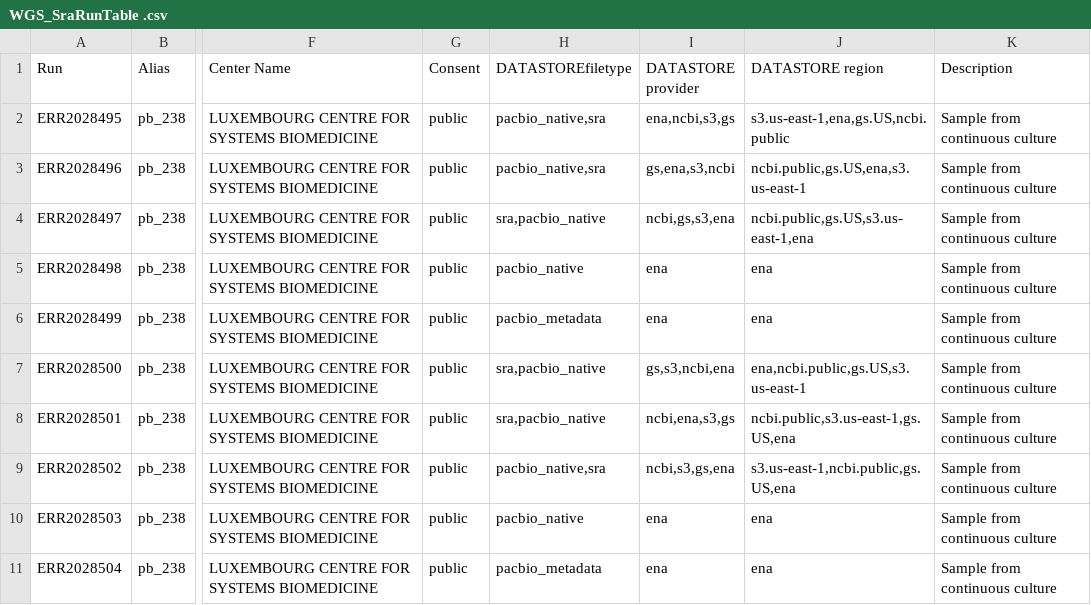
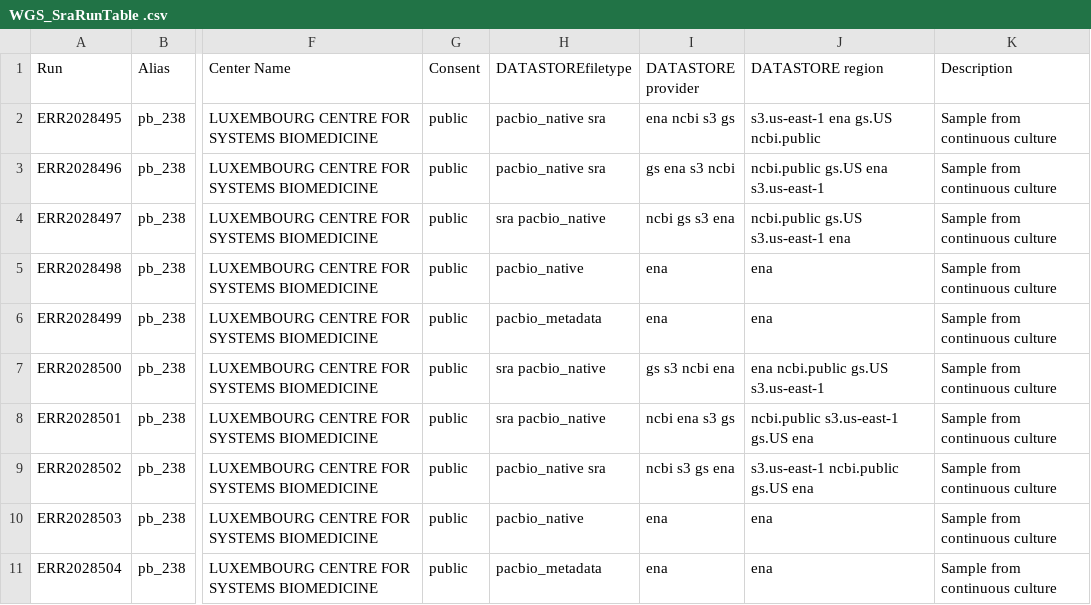
Before and after one commit to alvaannett/genome_analysis, a CSV file: data/meta_data/WGS_SraRunTable .csv, drawn as a sheet; only a part is shown, gaps mark what is left out; the diff names each change by its address in the sheet, - before the commit and + after, or states it on an @@ line.

```diff
--- a/data/meta_data/WGS_SraRunTable .csv
+++ b/data/meta_data/WGS_SraRunTable .csv
-H2:H3 (DATASTOREfiletype): pacbio_native,sra
+H2:H3 (DATASTOREfiletype): pacbio_native sra
-I2 (DATASTORE provider): ena,ncbi,s3,gs
+I2 (DATASTORE provider): ena ncbi s3 gs
-J2 (DATASTORE region): s3.us-east-1,ena,gs.US,ncbi.public
+J2 (DATASTORE region): s3.us-east-1 ena gs.US ncbi.public
-I3 (DATASTORE provider): gs,ena,s3,ncbi
+I3 (DATASTORE provider): gs ena s3 ncbi
-J3 (DATASTORE region): ncbi.public,gs.US,ena,s3.us-east-1
+J3 (DATASTORE region): ncbi.public gs.US ena s3.us-east-1
-H4 (DATASTOREfiletype): sra,pacbio_native
+H4 (DATASTOREfiletype): sra pacbio_native
-I4 (DATASTORE provider): ncbi,gs,s3,ena
+I4 (DATASTORE provider): ncbi gs s3 ena
-J4 (DATASTORE region): ncbi.public,gs.US,s3.us-east-1,ena
+J4 (DATASTORE region): ncbi.public gs.US s3.us-east-1 ena
-H7:H8 (DATASTOREfiletype): sra,pacbio_native
+H7:H8 (DATASTOREfiletype): sra pacbio_native
-I7 (DATASTORE provider): gs,s3,ncbi,ena
+I7 (DATASTORE provider): gs s3 ncbi ena
-J7 (DATASTORE region): ena,ncbi.public,gs.US,s3.us-east-1
+J7 (DATASTORE region): ena ncbi.public gs.US s3.us-east-1
-I8 (DATASTORE provider): ncbi,ena,s3,gs
+I8 (DATASTORE provider): ncbi ena s3 gs
-J8 (DATASTORE region): ncbi.public,s3.us-east-1,gs.US,ena
+J8 (DATASTORE region): ncbi.public s3.us-east-1 gs.US ena
-H9 (DATASTOREfiletype): pacbio_native,sra
+H9 (DATASTOREfiletype): pacbio_native sra
-I9 (DATASTORE provider): ncbi,s3,gs,ena
+I9 (DATASTORE provider): ncbi s3 gs ena
-J9 (DATASTORE region): s3.us-east-1,ncbi.public,gs.US,ena
+J9 (DATASTORE region): s3.us-east-1 ncbi.public gs.US ena
```
Also changed, not shown: data/meta_data/RNA_SraRunTable.csv.
